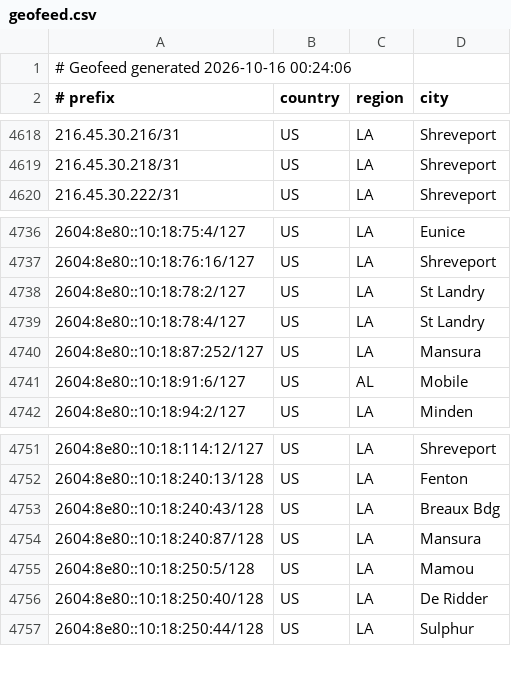
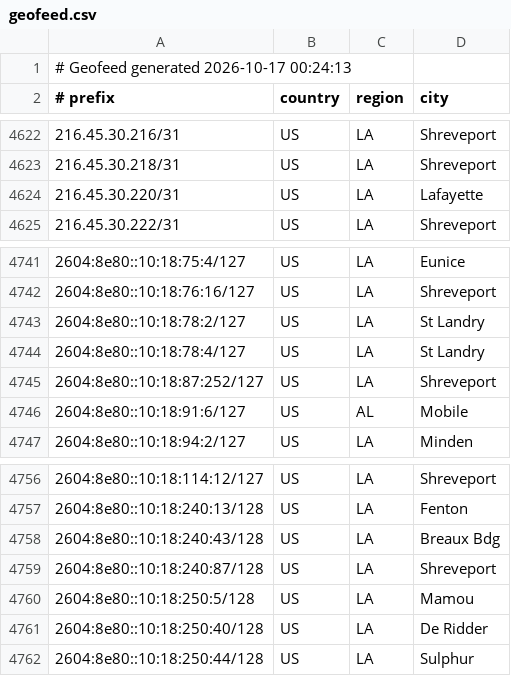
Before and after one commit to conterranae/geofeed, a CSV file: geofeed.csv, drawn as a sheet; only a part is shown, gaps mark what is left out; the diff covers the shown part only.

Commit message:
Update geofeed - 2026-10-17 00:24:43

```diff
--- a/geofeed.csv
+++ b/geofeed.csv
@@ -1,2 +1,2 @@
-# Geofeed generated 2026-10-16 00:24:06
+# Geofeed generated 2026-10-17 00:24:13
 # prefix,country,region,city
@@ -4619,2 +4623,3 @@
 216.45.30.218/31,US,LA,Shreveport
+216.45.30.220/31,US,LA,Lafayette
 216.45.30.222/31,US,LA,Shreveport
@@ -4739,3 +4744,3 @@
 2604:8e80::10:18:78:4/127,US,LA,St Landry
-2604:8e80::10:18:87:252/127,US,LA,Mansura
+2604:8e80::10:18:87:252/127,US,LA,Shreveport
 2604:8e80::10:18:91:6/127,US,AL,Mobile
@@ -4753,3 +4758,3 @@
 2604:8e80::10:18:240:43/128,US,LA,Breaux Bdg
-2604:8e80::10:18:240:87/128,US,LA,Mansura
+2604:8e80::10:18:240:87/128,US,LA,Shreveport
 2604:8e80::10:18:250:5/128,US,LA,Mamou
```
Also changed, not shown: 6 added rows and 2 removed rows elsewhere in this file.
